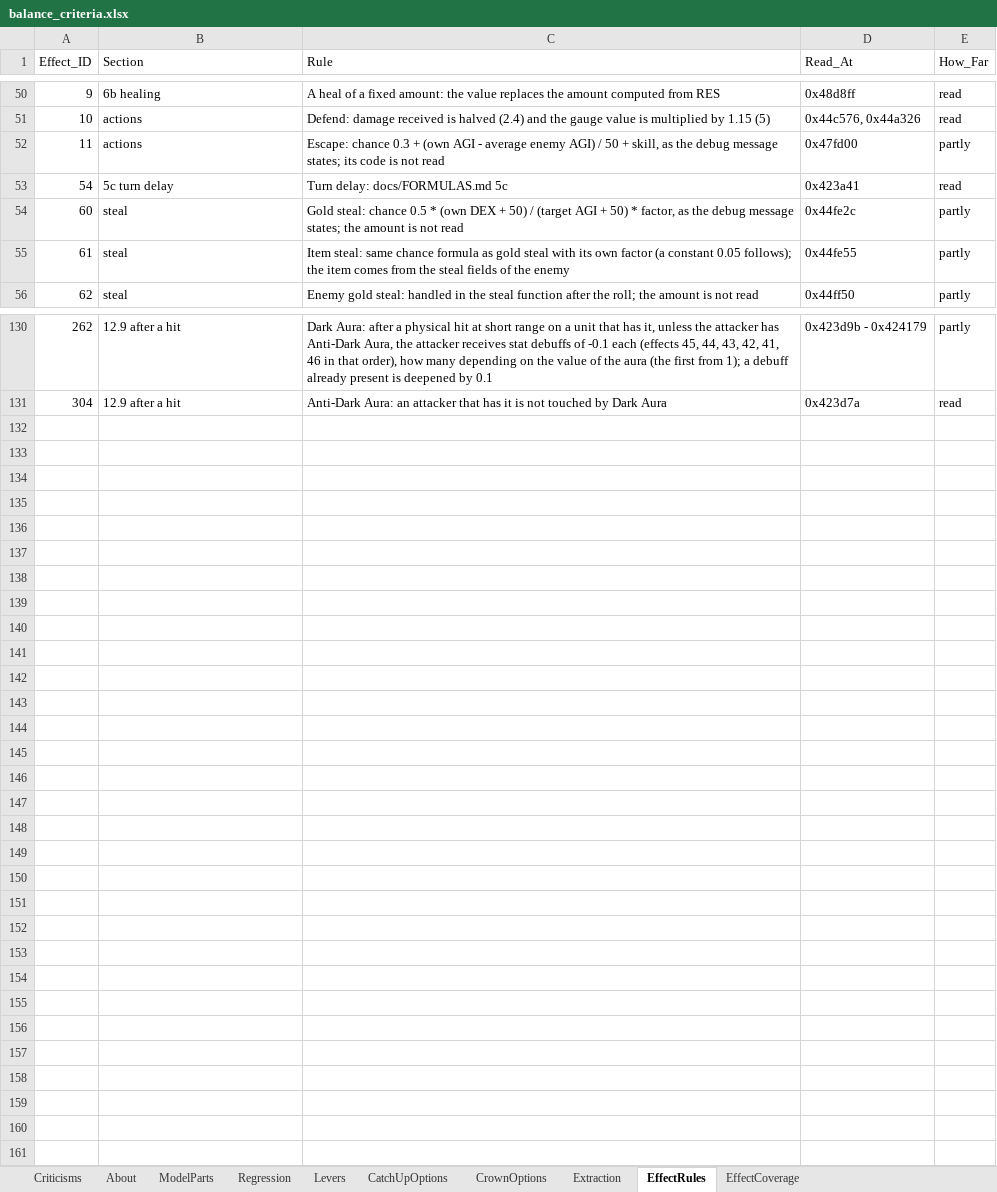
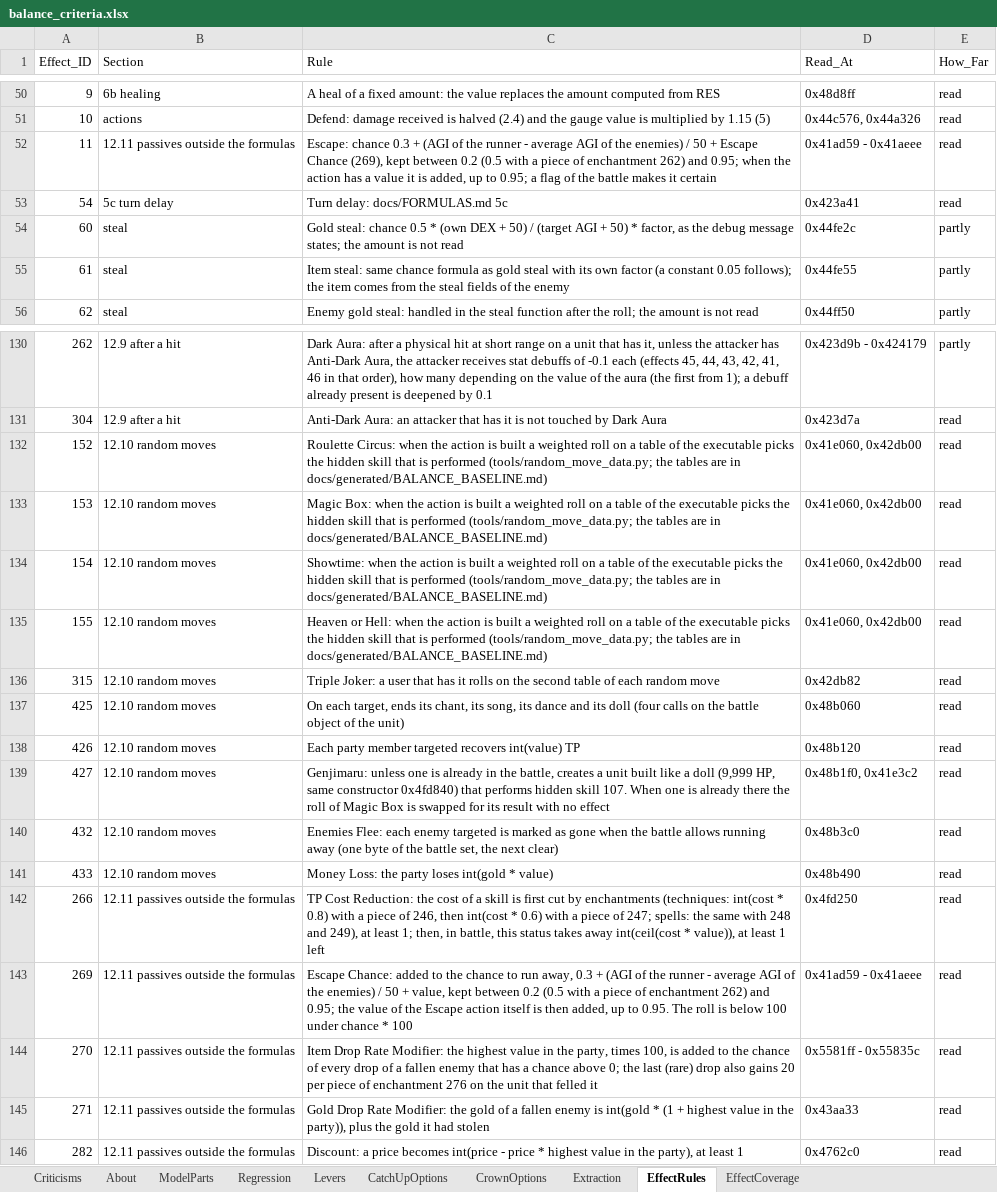
Before and after one commit to Asaad-E/DungeonTravelers_2_2_qol_balance_mod, an Excel workbook: mod_project/data_tables/balance_criteria.xlsx, sheet EffectRules, drawn as a sheet; only a part is shown, gaps mark what is left out; values as stored, in another font and other column widths than the file's, no borders; the diff names each change by its address in the sheet, - before the commit and + after, or states it on an @@ line.

Commit message:
feat: random move tables read from the executable
random move tables read from the executable; rules of escape, TP cost,
drops, gold, discount

```diff
--- a/mod_project/data_tables/balance_criteria.xlsx (sheet EffectRules)
+++ b/mod_project/data_tables/balance_criteria.xlsx (sheet EffectRules)
-B52 (Section): actions
+B52 (Section): 12.11 passives outside the formulas
-C52 (Rule): …0.3 + (own AGI - average enemy AGI) / 50 + skill, as the debug message states; its code is not read
+C52 (Rule): …0.3 + (AGI of the runner - average AGI of the enemies) / 50 + Escape Chance (269), kept between 0.2 (0.5 with a piece of enchantment 262) and 0.95; when the action has a value it is added, up to 0.95; a flag of the battle makes it certain
-D52 (Read_At): 0x47fd00
+D52 (Read_At): 0x41ad59 - 0x41aeee
-E52 (How_Far): partly
+E52 (How_Far): read
+row 132: 152 | 12.10 random moves | Roulette Circus: when the action is built a weighted roll on a table of the executable picks the hidden skill that is performed (tools/random_move_data.py; the tables are in docs/generated/BALANCE_BASELINE.md) | 0x41e060, 0x42db00 | read
+row 133: 153 | 12.10 random moves | Magic Box: when the action is built a weighted roll on a table of the executable picks the hidden skill that is performed (tools/random_move_data.py; the tables are in docs/generated/BALANCE_BASELINE.md) | 0x41e060, 0x42db00 | read
+row 134: 154 | 12.10 random moves | Showtime: when the action is built a weighted roll on a table of the executable picks the hidden skill that is performed (tools/random_move_data.py; the tables are in docs/generated/BALANCE_BASELINE.md) | 0x41e060, 0x42db00 | read
+row 135: 155 | 12.10 random moves | Heaven or Hell: when the action is built a weighted roll on a table of the executable picks the hidden skill that is performed (tools/random_move_data.py; the tables are in docs/generated/BALANCE_BASELINE.md) | 0x41e060, 0x42db00 | read
+row 136: 315 | 12.10 random moves | Triple Joker: a user that has it rolls on the second table of each random move | 0x42db82 | read
+row 137: 425 | 12.10 random moves | On each target, ends its chant, its song, its dance and its doll (four calls on the battle object of the unit) | 0x48b060 | read
+row 138: 426 | 12.10 random moves | Each party member targeted recovers int(value) TP | 0x48b120 | read
+row 139: 427 | 12.10 random moves | Genjimaru: unless one is already in the battle, creates a unit built like a doll (9,999 HP, same constructor 0x4fd840) that performs hidden skill 107. When one is already there the roll of Magic Box is swapped for its result with no effect | 0x48b1f0, 0x41e3c2 | read
+row 140: 432 | 12.10 random moves | Enemies Flee: each enemy targeted is marked as gone when the battle allows running away (one byte of the battle set, the next clear) | 0x48b3c0 | read
+row 141: 433 | 12.10 random moves | Money Loss: the party loses int(gold * value) | 0x48b490 | read
+row 142: 266 | 12.11 passives outside the formulas | TP Cost Reduction: the cost of a skill is first cut by enchantments (techniques: int(cost * 0.8) with a piece of 246, then int(cost * 0.6) with a piece of 247; spells: the same with 248 and 249), at least 1; then, in battle, this status takes away int(ceil(cost * value)), at least 1 left | 0x4fd250 | read
+row 143: 269 | 12.11 passives outside the formulas | Escape Chance: added to the chance to run away, 0.3 + (AGI of the runner - average AGI of the enemies) / 50 + value, kept between 0.2 (0.5 with a piece of enchantment 262) and 0.95; the value of the Escape action itself is then added, up to 0.95. The roll is below 100 under chance * 100 | 0x41ad59 - 0x41aeee | read
+row 144: 270 | 12.11 passives outside the formulas | Item Drop Rate Modifier: the highest value in the party, times 100, is added to the chance of every drop of a fallen enemy that has a chance above 0; the last (rare) drop also gains 20 per piece of enchantment 276 on the unit that felled it | 0x5581ff - 0x55835c | read
+row 145: 271 | 12.11 passives outside the formulas | Gold Drop Rate Modifier: the gold of a fallen enemy is int(gold * (1 + highest value in the party)), plus the gold it had stolen | 0x43aa33 | read
+row 146: 282 | 12.11 passives outside the formulas | Discount: a price becomes int(price - price * highest value in the party), at least 1 | 0x4762c0 | read
```
Also changed, not shown: sheet EffectCoverage, 7 other files.
